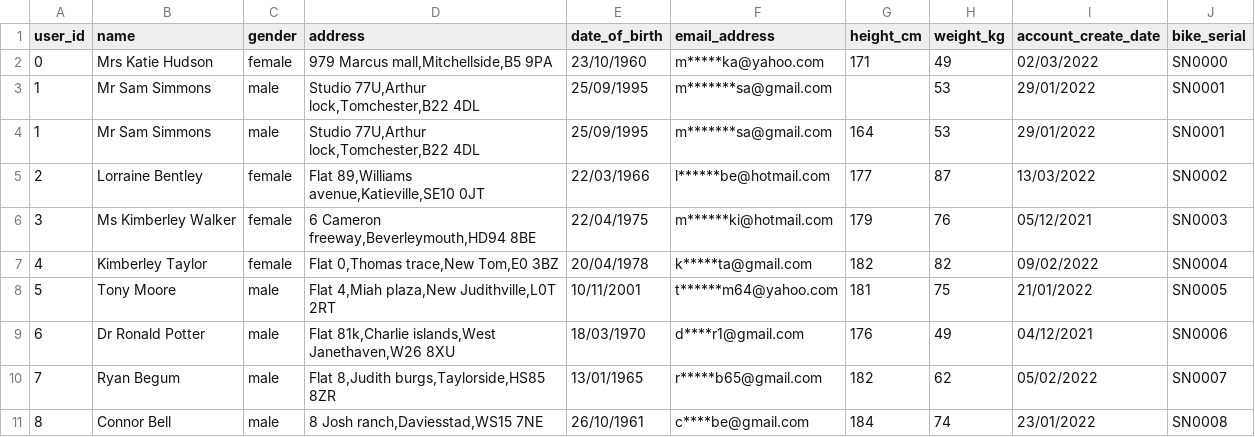
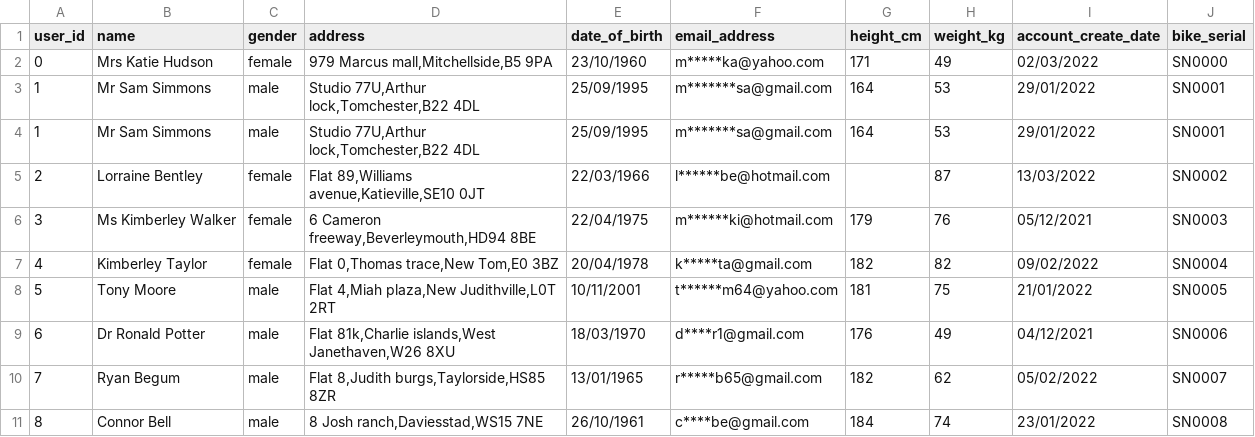
Before and after one commit to BPP-Digital-Advanced-Data-Analytics/public_datasets, a CSV file: fitconstructor/user_data_messy.csv, drawn as a sheet; only a part is shown.

Commit message:
Add files via upload

```diff
--- a/fitconstructor/user_data_messy.csv
+++ b/fitconstructor/user_data_messy.csv
@@ -2,5 +2,5 @@ user_id,name,gender,address,date_of_birth,email_address,height_cm,weight_kg,acco
 0,Mrs Katie Hudson,female,"979 Marcus mall,Mitchellside,B5 9PA",23/10/1960,m*****ka@yahoo.com,171,49,02/03/2022,SN0000
-1,Mr Sam Simmons,male,"Studio 77U,Arthur lock,Tomchester,B22 4DL",25/09/1995,m*******sa@gmail.com,,53,29/01/2022,SN0001
 1,Mr Sam Simmons,male,"Studio 77U,Arthur lock,Tomchester,B22 4DL",25/09/1995,m*******sa@gmail.com,164,53,29/01/2022,SN0001
-2,Lorraine Bentley,female,"Flat 89,Williams avenue,Katieville,SE10 0JT",22/03/1966,l******be@hotmail.com,177,87,13/03/2022,SN0002
+1,Mr Sam Simmons,male,"Studio 77U,Arthur lock,Tomchester,B22 4DL",25/09/1995,m*******sa@gmail.com,164,53,29/01/2022,SN0001
+2,Lorraine Bentley,female,"Flat 89,Williams avenue,Katieville,SE10 0JT",22/03/1966,l******be@hotmail.com,,87,13/03/2022,SN0002
 3,Ms Kimberley Walker,female,"6 Cameron freeway,Beverleymouth,HD94 8BE",22/04/1975,m******ki@hotmail.com,179,76,05/12/2021,SN0003
```
